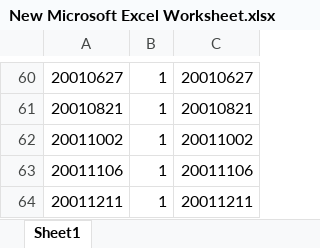
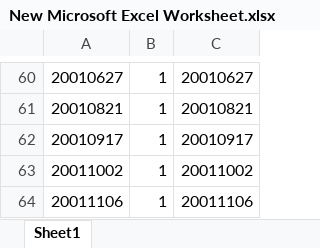
Before and after one commit to ahabug/PHBS_MLF_2021, an Excel workbook: Sentiment analysis on central bank statement/data/New Microsoft Excel Worksheet.xlsx, sheet Sheet1, drawn as a sheet; only a part is shown, gaps mark what is left out; the shorter side is filled out with more unchanged rows; values as stored, in another font and other column widths than the file's, no borders; conditional formats not drawn; the diff names each change by its address in the sheet, - before the commit and + after, or states it on an @@ line.

```diff
--- a/Sentiment analysis on central bank statement/data/New Microsoft Excel Worksheet.xlsx (sheet Sheet1)
+++ b/Sentiment analysis on central bank statement/data/New Microsoft Excel Worksheet.xlsx (sheet Sheet1)
+row 62: 20010917 | 1 | 20010917
```
Also changed, not shown: 5 other files.
